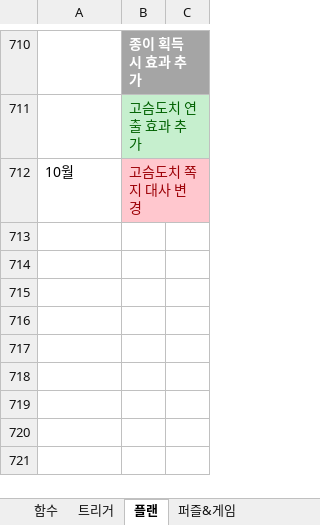
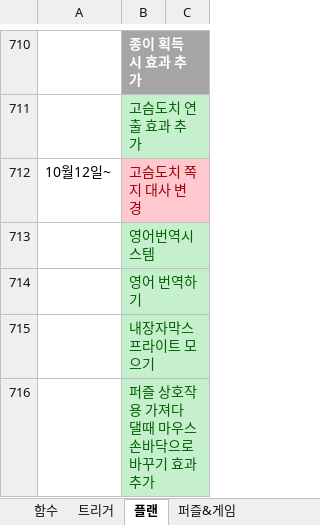
Before and after one commit to SungMinseok/TheNormalThingSourceCodes, an Excel workbook: Development note/Functions&Data.xlsx, sheet 플랜, drawn as a sheet; only a part is shown, gaps mark what is left out; values as stored, in another font and other column widths than the file's, no borders; the diff names each change by its address in the sheet, - before the commit and + after, or states it on an @@ line.

Commit message:
201012 2006

```diff
--- a/Development note/Functions&Data.xlsx (sheet 플랜)
+++ b/Development note/Functions&Data.xlsx (sheet 플랜)
-A712: 10월
+A712: 10월12일~
+row 713:  | 영어번역시스템
+row 714:  | 영어 번역하기
+row 715:  | 내장자막스프라이트 모으기
+row 716:  | 퍼즐 상호작용 가져다 댈때 마우스 손바닥으로 바꾸기 효과추가
```
